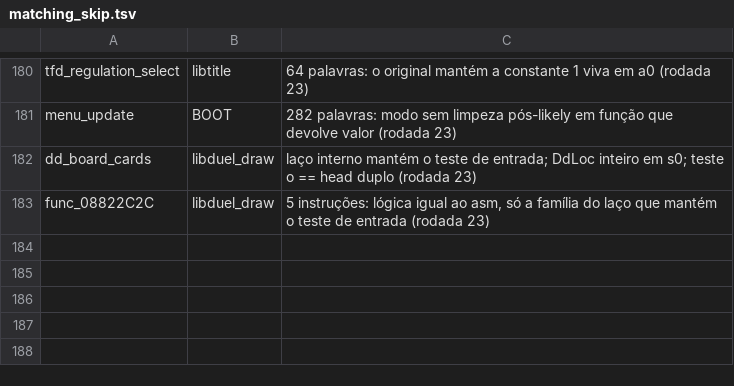
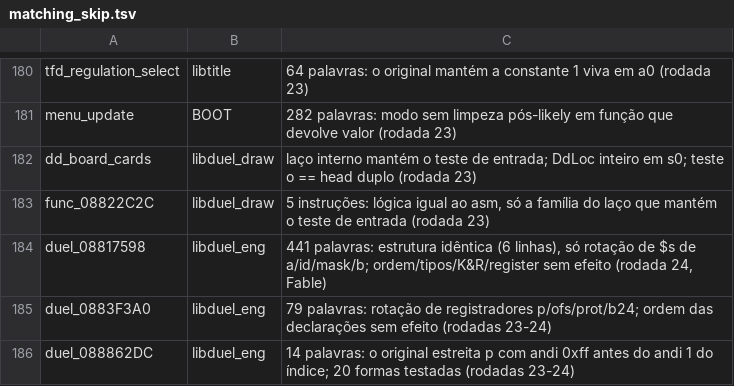
Before and after one commit to thiago-cipitelli/tagforce-decomp, a TSV file: docs/matching_skip.tsv, drawn as a sheet; only a part is shown, gaps mark what is left out; the diff names each change by its address in the sheet, - before the commit and + after, or states it on an @@ line.

Commit message:
Rodada 24 (Fable no libduel_eng): duel_eff_f8b34 batendo; reescritas do asm — duel_08817598 1274 -> 441 palavras (estrutura idêntica), duel_08842D98 328 -> 1, duel_088BD4E0 277 -> 8, duel_08838A84 552 -> 32, duel_ai_sum_088239EC 431 -> 92 linhas; bugs de lógica em duel_08817598 (4º argumento de duel_0880A54C, condição do 0x1889, alvo a->player nos 0x1362/0x1420, duel_phase sem sinal) e duel_088BD4E0 (max por ext, anel duel_chain.uids); ByteMatch 87,4% código, 96,5% fuzzy (10503/11039; libduel_eng 98,3% fuzzy); fila 39, 3 novas em matching_skip

```diff
--- a/docs/matching_skip.tsv
+++ b/docs/matching_skip.tsv
+row 184: duel_08817598 | libduel_eng | 441 palavras: estrutura idêntica (6 linhas), só rotação de $s de a/id/mask/b; ordem/tipos/K&R/register sem efeito (rodada 24, Fable)
+row 185: duel_0883F3A0 | libduel_eng | 79 palavras: rotação de registradores p/ofs/prot/b24; ordem das declarações sem efeito (rodadas 23-24)
+row 186: duel_088862DC | libduel_eng | 14 palavras: o original estreita p com andi 0xff antes do andi 1 do índice; 20 formas testadas (rodadas 23-24)
```
Also changed, not shown: docs/matching_queue.tsv, 2 other files.
